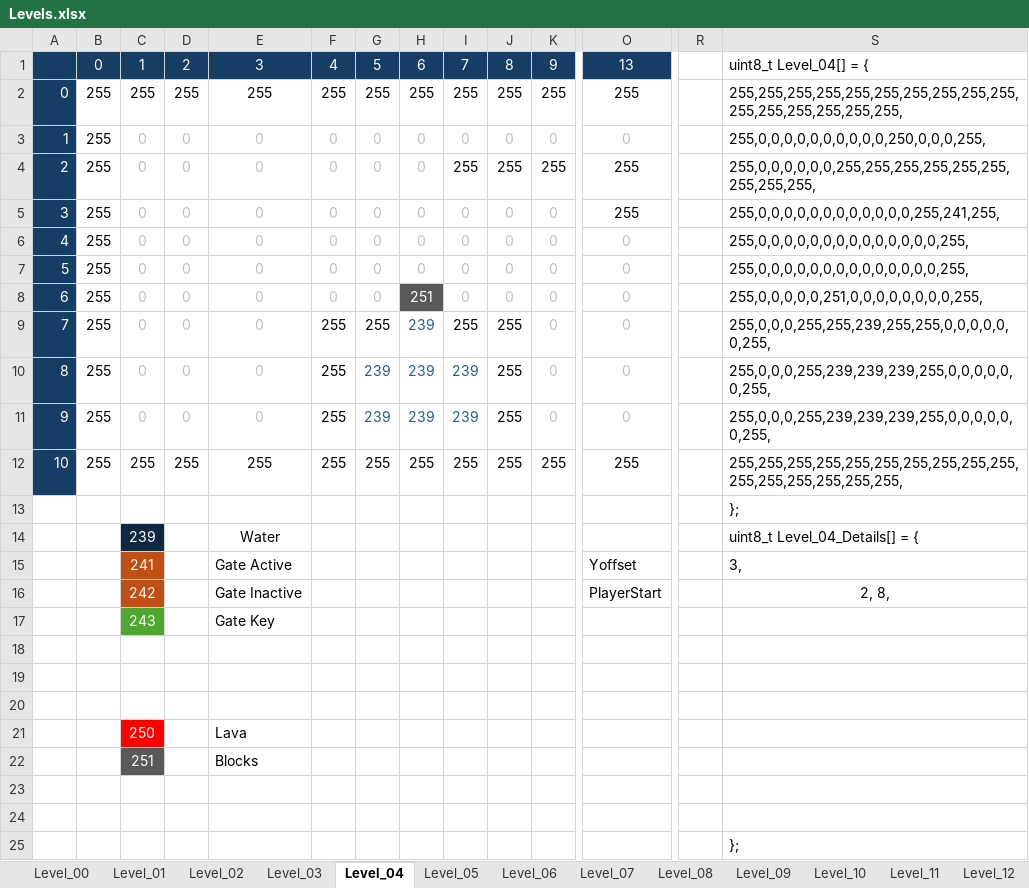
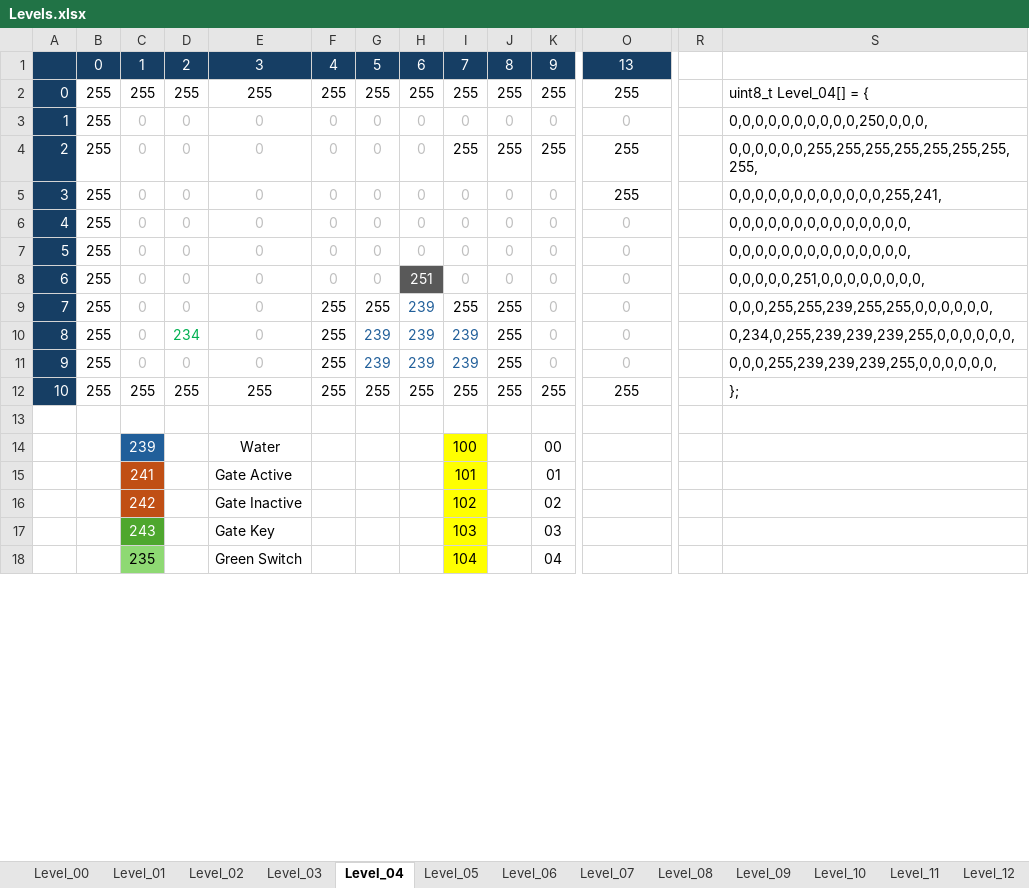
Before and after one commit to Press-Play-On-Tape/LavaAndAqua, an Excel workbook: Levels.xlsx, sheet Level_04, drawn as a sheet; only a part is shown, gaps mark what is left out; values as stored, in another font and other column widths than the file's, no borders; removed rows and columns are numbered as before the commit, all else as after; rows hold the shown columns only; the diff covers the shown part only; the diff names each change by its address in the sheet, - before the commit and + after, or states it on an @@ line.

```diff
--- a/Levels.xlsx (sheet Level_04)
+++ b/Levels.xlsx (sheet Level_04)
-S1: uint8_t Level_04[] = {
+S1: (empty)
-S2: 255,255,255,255,255,255,255,255,255,255,255,255,255,255,255,255,
+S2: uint8_t Level_04[] = {
-S3: 255,0,0,0,0,0,0,0,0,0,0,250,0,0,0,255,
+S3: 0,0,0,0,0,0,0,0,0,0,250,0,0,0,
-S4: 255,0,0,0,0,0,0,255,255,255,255,255,255,255,255,255,
+S4: 0,0,0,0,0,0,255,255,255,255,255,255,255,255,
-S5: 255,0,0,0,0,0,0,0,0,0,0,0,0,255,241,255,
+S5: 0,0,0,0,0,0,0,0,0,0,0,0,255,241,
-S6:S7: 255,0,0,0,0,0,0,0,0,0,0,0,0,0,0,255,
+S6:S7: 0,0,0,0,0,0,0,0,0,0,0,0,0,0,
-S8: 255,0,0,0,0,0,251,0,0,0,0,0,0,0,0,255,
+S8: 0,0,0,0,0,251,0,0,0,0,0,0,0,0,
-S9: 255,0,0,0,255,255,239,255,255,0,0,0,0,0,0,255,
+S9: 0,0,0,255,255,239,255,255,0,0,0,0,0,0,
-D10: 0
+D10: 234
-D10 text colour: #BFBFBF
+D10 text colour: #00B050
-S10: 255,0,0,0,255,239,239,239,255,0,0,0,0,0,0,255,
+S10: 0,234,0,255,239,239,239,255,0,0,0,0,0,0,
-S11: 255,0,0,0,255,239,239,239,255,0,0,0,0,0,0,255,
+S11: 0,0,0,255,239,239,239,255,0,0,0,0,0,0,
-S12: 255,255,255,255,255,255,255,255,255,255,255,255,255,255,255,255,
+S12: };
-row 13:  |  |  |  |  |  |  |  |  |  |  |  |  | };
-row 14:  |  | 239 |  | Water |  |  |  |  |  |  |  |  | uint8_t Level_04_Details[] = {
-row 15:  |  | 241 |  | Gate Active |  |  |  |  |  |  | Yoffset |  | 3,
-row 16:  |  | 242 |  | Gate Inactive |  |  |  |  |  |  | PlayerStart |  | 2, 8,
-row 17:  |  | 243 |  | Gate Key
-row 14: (empty)
+row 14:  |  | 239 |  | Water |  |  |  | 100 |  | 00
-C14 fill: none
+C14 fill: #215F9A
-I14:I15 fill: none
+I14:I15 fill: #FFFF00
-row 15: (empty)
+row 15:  |  | 241 |  | Gate Active |  |  |  | 101 |  | 01
-C15 fill: none
+C15 fill: #C04F15
-row 21:  |  | 250 |  | Lava
-row 22:  |  | 251 |  | Blocks
-row 16: (empty)
+row 16:  |  | 242 |  | Gate Inactive |  |  |  | 102 |  | 02
-C16 fill: none
+C16 fill: #C04F15
-I16:I17 fill: none
+I16:I17 fill: #FFFF00
-row 17: (empty)
+row 17:  |  | 243 |  | Gate Key |  |  |  | 103 |  | 03
-C17 fill: none
+C17 fill: #4EA72E
-row 25:  |  |  |  |  |  |  |  |  |  |  |  |  | };
+row 18:  |  | 235 |  | Green Switch |  |  |  | 104 |  | 04
```
Also changed, not shown: 46 added rows elsewhere in this sheet, sheet Level_03, sheet Level_06, sheet Level_07, sheet Level_02, sheet Level_05, sheet Level_08, 17 more sheets, formulas that keep their value, 56 other files.
